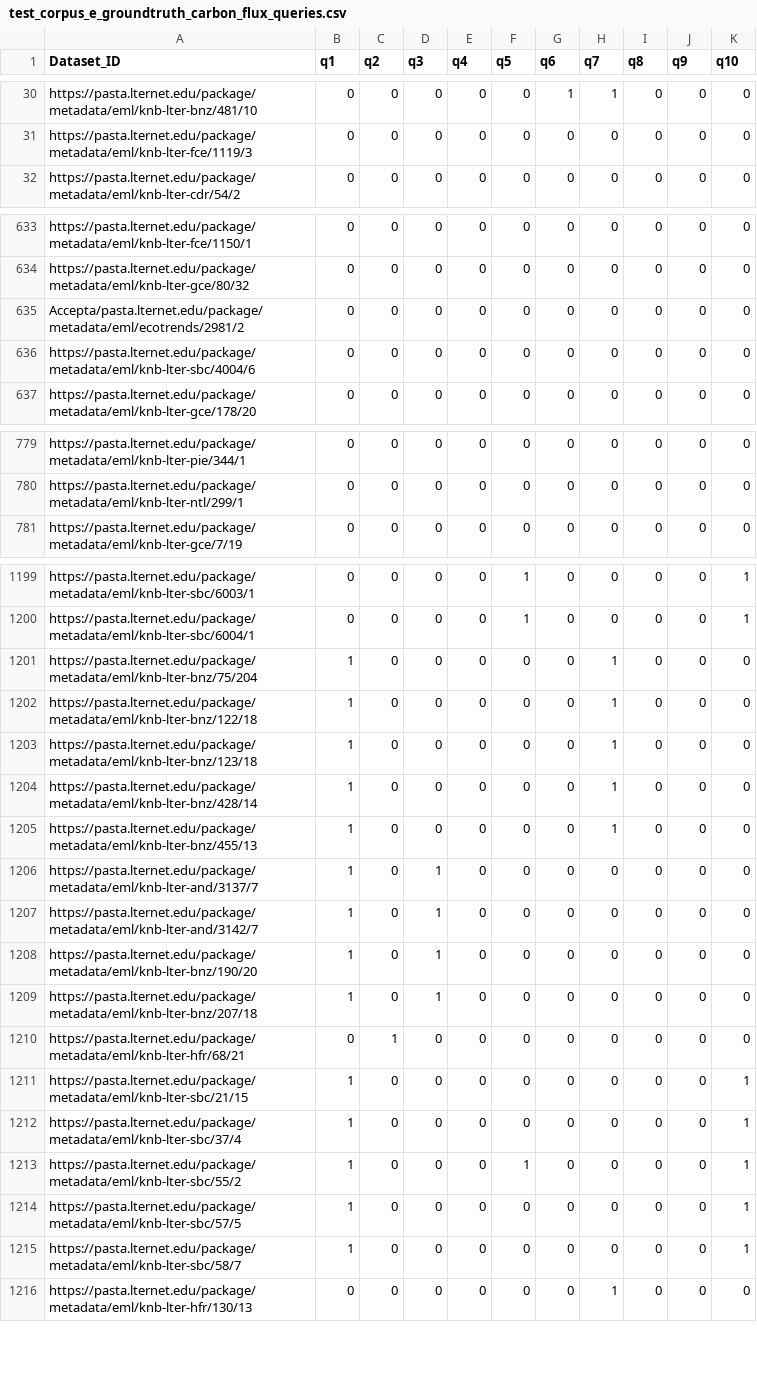
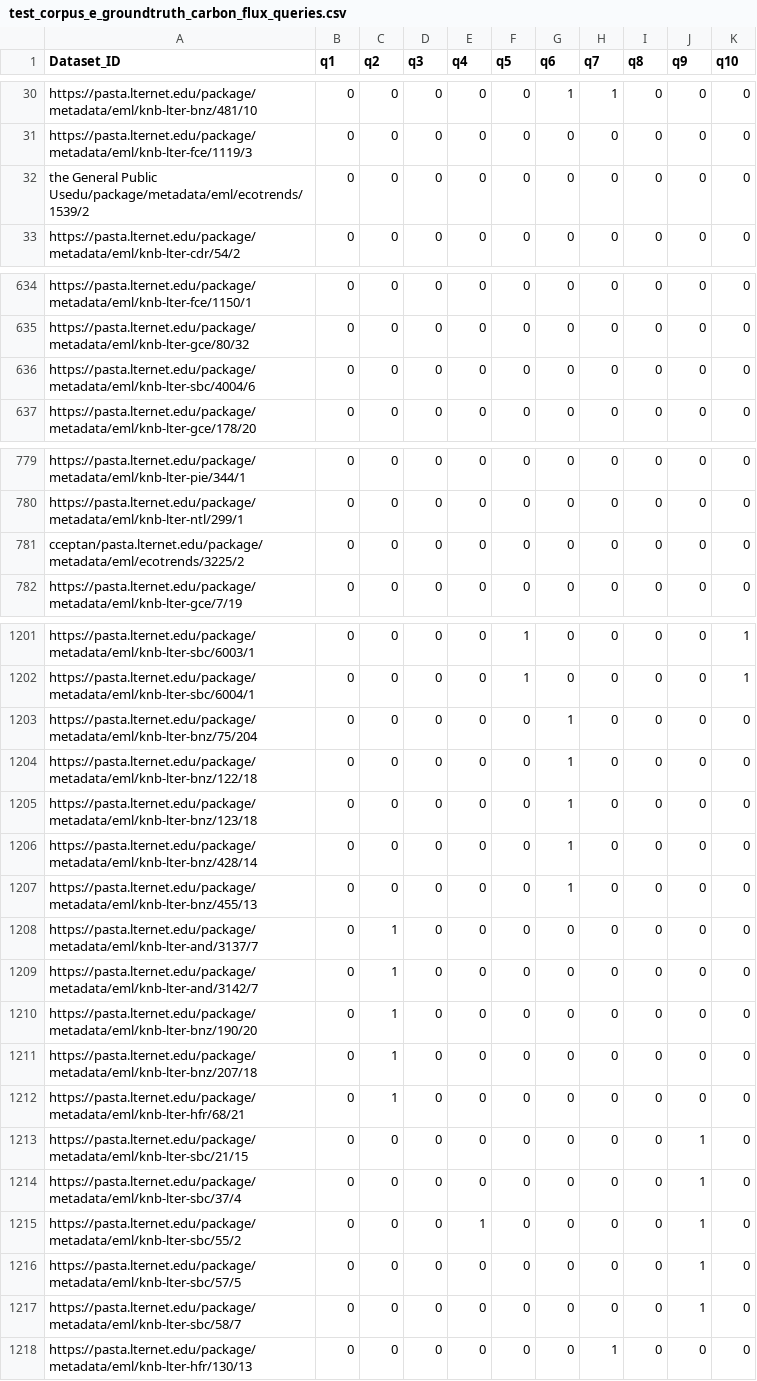
Before and after one commit to DataONEorg/semantic-query, a CSV file: lib/ground_truth/test_corpus_e_groundtruth_carbon_flux_queries.csv, drawn as a sheet; only a part is shown, gaps mark what is left out; the diff covers the shown part only.

Commit message:
replacing clean corpus E ground truth with clean one

```diff
--- a/lib/ground_truth/test_corpus_e_groundtruth_carbon_flux_queries.csv
+++ b/lib/ground_truth/test_corpus_e_groundtruth_carbon_flux_queries.csv
@@ -31,2 +31,3 @@ https://pasta.lternet.edu/package/metadata/eml/knb-lter-bnz/481/10,0,0,0,0,0,1,1
 https://pasta.lternet.edu/package/metadata/eml/knb-lter-fce/1119/3,0,0,0,0,0,0,0,0,0,0
+ the General Public Usedu/package/metadata/eml/ecotrends/1539/2,0,0,0,0,0,0,0,0,0,0
 https://pasta.lternet.edu/package/metadata/eml/knb-lter-cdr/54/2,0,0,0,0,0,0,0,0,0,0
@@ -634,3 +635,2 @@ https://pasta.lternet.edu/package/metadata/eml/knb-lter-fce/1150/1,0,0,0,0,0,0,0
 https://pasta.lternet.edu/package/metadata/eml/knb-lter-gce/80/32,0,0,0,0,0,0,0,0,0,0
-Accepta/pasta.lternet.edu/package/metadata/eml/ecotrends/2981/2,0,0,0,0,0,0,0,0,0,0
 https://pasta.lternet.edu/package/metadata/eml/knb-lter-sbc/4004/6,0,0,0,0,0,0,0,0,0,0
@@ -780,2 +780,3 @@ https://pasta.lternet.edu/package/metadata/eml/knb-lter-pie/344/1,0,0,0,0,0,0,0,
 https://pasta.lternet.edu/package/metadata/eml/knb-lter-ntl/299/1,0,0,0,0,0,0,0,0,0,0
+cceptan/pasta.lternet.edu/package/metadata/eml/ecotrends/3225/2,0,0,0,0,0,0,0,0,0,0
 https://pasta.lternet.edu/package/metadata/eml/knb-lter-gce/7/19,0,0,0,0,0,0,0,0,0,0
@@ -1200,17 +1202,17 @@ https://pasta.lternet.edu/package/metadata/eml/knb-lter-sbc/6003/1,0,0,0,0,1,0,0
 https://pasta.lternet.edu/package/metadata/eml/knb-lter-sbc/6004/1,0,0,0,0,1,0,0,0,0,1
-https://pasta.lternet.edu/package/metadata/eml/knb-lter-bnz/75/204,1,0,0,0,0,0,1,0,0,0
-https://pasta.lternet.edu/package/metadata/eml/knb-lter-bnz/122/18,1,0,0,0,0,0,1,0,0,0
-https://pasta.lternet.edu/package/metadata/eml/knb-lter-bnz/123/18,1,0,0,0,0,0,1,0,0,0
-https://pasta.lternet.edu/package/metadata/eml/knb-lter-bnz/428/14,1,0,0,0,0,0,1,0,0,0
-https://pasta.lternet.edu/package/metadata/eml/knb-lter-bnz/455/13,1,0,0,0,0,0,1,0,0,0
-https://pasta.lternet.edu/package/metadata/eml/knb-lter-and/3137/7,1,0,1,0,0,0,0,0,0,0
-https://pasta.lternet.edu/package/metadata/eml/knb-lter-and/3142/7,1,0,1,0,0,0,0,0,0,0
-https://pasta.lternet.edu/package/metadata/eml/knb-lter-bnz/190/20,1,0,1,0,0,0,0,0,0,0
-https://pasta.lternet.edu/package/metadata/eml/knb-lter-bnz/207/18,1,0,1,0,0,0,0,0,0,0
+https://pasta.lternet.edu/package/metadata/eml/knb-lter-bnz/75/204,0,0,0,0,0,1,0,0,0,0
+https://pasta.lternet.edu/package/metadata/eml/knb-lter-bnz/122/18,0,0,0,0,0,1,0,0,0,0
+https://pasta.lternet.edu/package/metadata/eml/knb-lter-bnz/123/18,0,0,0,0,0,1,0,0,0,0
+https://pasta.lternet.edu/package/metadata/eml/knb-lter-bnz/428/14,0,0,0,0,0,1,0,0,0,0
+https://pasta.lternet.edu/package/metadata/eml/knb-lter-bnz/455/13,0,0,0,0,0,1,0,0,0,0
+https://pasta.lternet.edu/package/metadata/eml/knb-lter-and/3137/7,0,1,0,0,0,0,0,0,0,0
+https://pasta.lternet.edu/package/metadata/eml/knb-lter-and/3142/7,0,1,0,0,0,0,0,0,0,0
+https://pasta.lternet.edu/package/metadata/eml/knb-lter-bnz/190/20,0,1,0,0,0,0,0,0,0,0
+https://pasta.lternet.edu/package/metadata/eml/knb-lter-bnz/207/18,0,1,0,0,0,0,0,0,0,0
 https://pasta.lternet.edu/package/metadata/eml/knb-lter-hfr/68/21,0,1,0,0,0,0,0,0,0,0
-https://pasta.lternet.edu/package/metadata/eml/knb-lter-sbc/21/15,1,0,0,0,0,0,0,0,0,1
-https://pasta.lternet.edu/package/metadata/eml/knb-lter-sbc/37/4,1,0,0,0,0,0,0,0,0,1
-https://pasta.lternet.edu/package/metadata/eml/knb-lter-sbc/55/2,1,0,0,0,1,0,0,0,0,1
-https://pasta.lternet.edu/package/metadata/eml/knb-lter-sbc/57/5,1,0,0,0,0,0,0,0,0,1
-https://pasta.lternet.edu/package/metadata/eml/knb-lter-sbc/58/7,1,0,0,0,0,0,0,0,0,1
+https://pasta.lternet.edu/package/metadata/eml/knb-lter-sbc/21/15,0,0,0,0,0,0,0,0,1,0
+https://pasta.lternet.edu/package/metadata/eml/knb-lter-sbc/37/4,0,0,0,0,0,0,0,0,1,0
+https://pasta.lternet.edu/package/metadata/eml/knb-lter-sbc/55/2,0,0,0,1,0,0,0,0,1,0
+https://pasta.lternet.edu/package/metadata/eml/knb-lter-sbc/57/5,0,0,0,0,0,0,0,0,1,0
+https://pasta.lternet.edu/package/metadata/eml/knb-lter-sbc/58/7,0,0,0,0,0,0,0,0,1,0
 https://pasta.lternet.edu/package/metadata/eml/knb-lter-hfr/130/13,0,0,0,0,0,0,1,0,0,0
```
Also changed, not shown: 1 added row elsewhere in this file, 1 other file.
